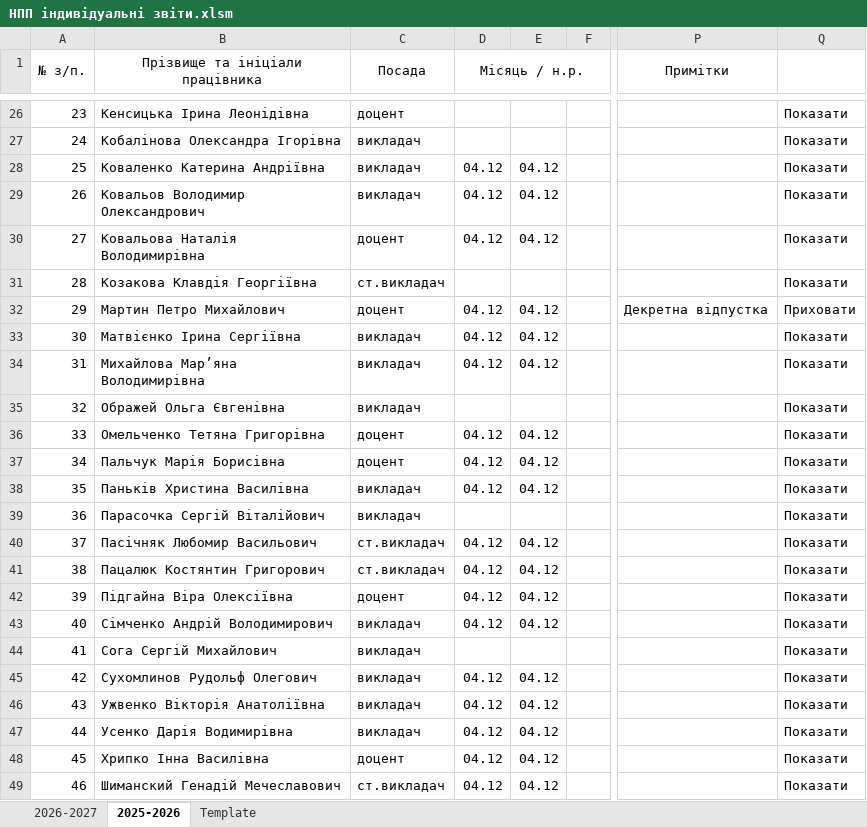
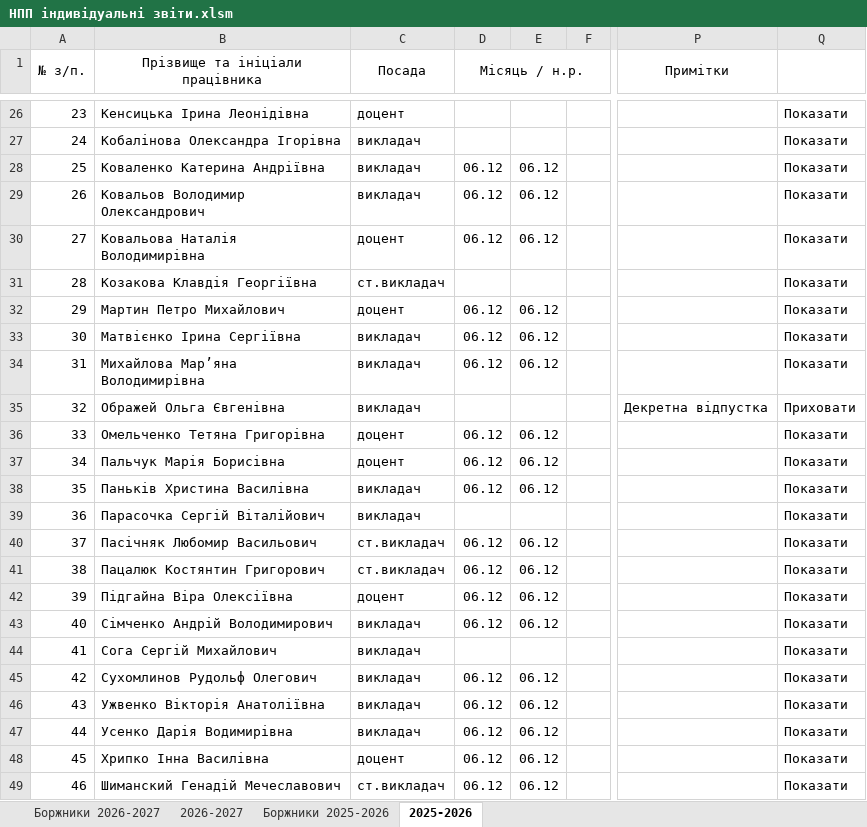
Before and after one commit to mrBurg/AutoReport, an Excel workbook: НПП індивідуальні звіти.xlsm, sheet 2025-2026, drawn as a sheet; only a part is shown, gaps mark what is left out; values as stored, in another font and other column widths than the file's, no borders; charts and pictures and conditional formats not drawn; the diff covers the shown part only; the diff names each change by its address in the sheet, - before the commit and + after, or states it on an @@ line.

```diff
--- a/НПП індивідуальні звіти.xlsm (sheet 2025-2026)
+++ b/НПП індивідуальні звіти.xlsm (sheet 2025-2026)
@@ sheet tab hidden: Template @@
+sheet tab: Боржники 2026-2027
+sheet tab: Боржники 2025-2026
-D28:D30 (Місяць / н.р.): 04.12
+D28:D30 (Місяць / н.р.): 06.12
-E28:E30: 04.12
+E28:E30: 06.12
-D32:D34 (Місяць / н.р.): 04.12
+D32:D34 (Місяць / н.р.): 06.12
-E32:E34: 04.12
+E32:E34: 06.12
-P32 (Примітки): Декретна відпустка
+P32 (Примітки): (empty)
-Q32: Приховати
+Q32: Показати
-P35 (Примітки): (empty)
+P35 (Примітки): Декретна відпустка
-Q35: Показати
+Q35: Приховати
-D36:D38 (Місяць / н.р.): 04.12
+D36:D38 (Місяць / н.р.): 06.12
-E36:E38: 04.12
+E36:E38: 06.12
-D40:D43 (Місяць / н.р.): 04.12
+D40:D43 (Місяць / н.р.): 06.12
-E40:E43: 04.12
+E40:E43: 06.12
-D45:D49 (Місяць / н.р.): 04.12
+D45:D49 (Місяць / н.р.): 06.12
-E45:E49: 04.12
+E45:E49: 06.12
```
Also changed, not shown: 23 edited cells elsewhere in this sheet, sheet 2026-2027, charts or pictures, 4 other files.
